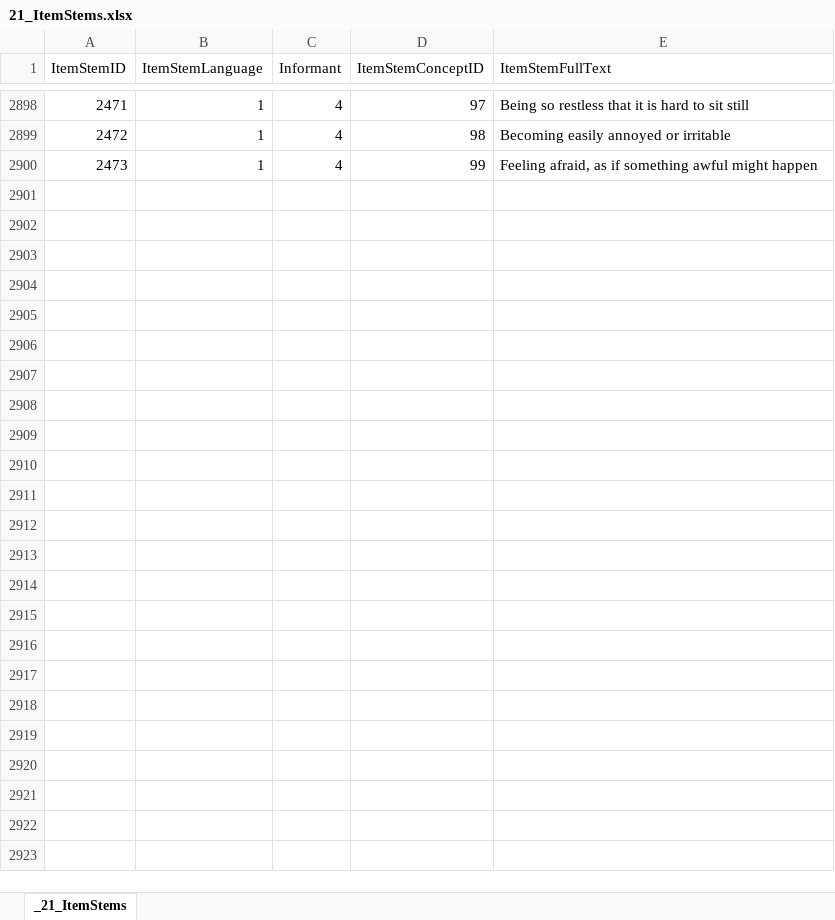
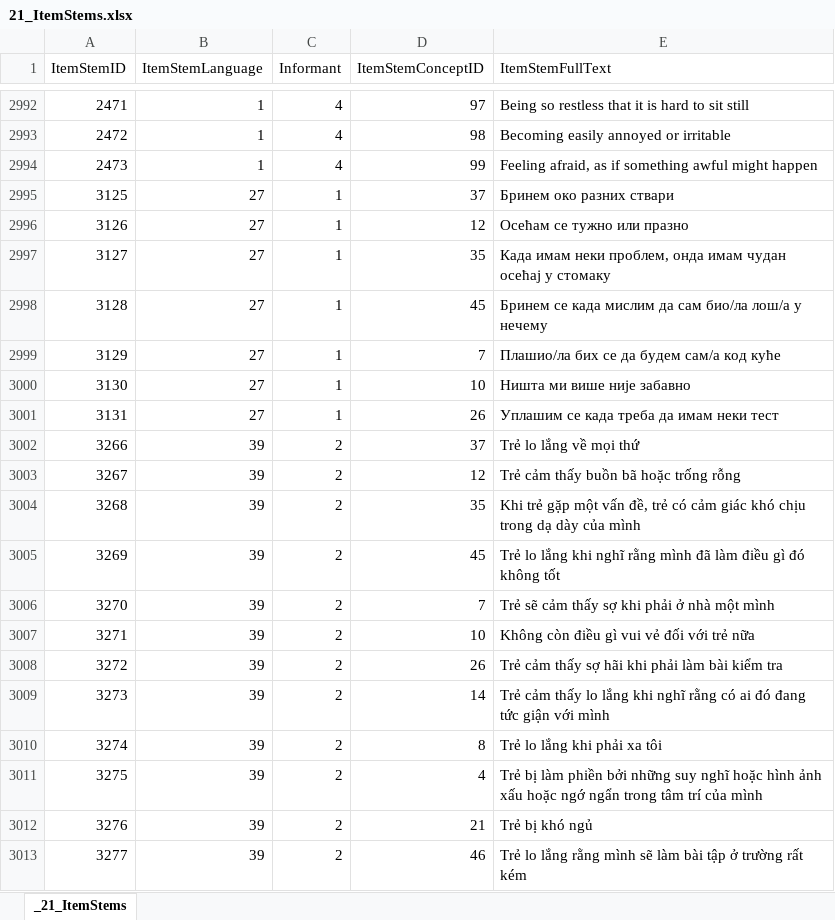
Before and after one commit to tetherless-world/POEM, an Excel workbook: rcads/data/xls/21_ItemStems.xlsx, sheet _21_ItemStems, drawn as a sheet; only a part is shown, gaps mark what is left out; values as stored, in another font and other column widths than the file's, no borders; the diff covers the shown part only; the diff names each change by its address in the sheet, - before the commit and + after, or states it on an @@ line.

Commit message:
updated source data

```diff
--- a/rcads/data/xls/21_ItemStems.xlsx (sheet _21_ItemStems)
+++ b/rcads/data/xls/21_ItemStems.xlsx (sheet _21_ItemStems)
+row 2995: 3125 | 27 | 1 | 37 | Бринем око разних ствари
+row 2996: 3126 | 27 | 1 | 12 | Осећам се тужно или празно
+row 2997: 3127 | 27 | 1 | 35 | Када имам неки проблем, онда имам чудан осећај у стомаку
+row 2998: 3128 | 27 | 1 | 45 | Бринем се када мислим да сам био/ла лош/а у нечему
+row 2999: 3129 | 27 | 1 | 7 | Плашио/ла бих се да будем сам/а код куће
+row 3000: 3130 | 27 | 1 | 10 | Ништа ми више није забавно
+row 3001: 3131 | 27 | 1 | 26 | Уплашим се када треба да имам неки тест
+row 3002: 3266 | 39 | 2 | 37 | Trẻ lo lắng về mọi thứ
+row 3003: 3267 | 39 | 2 | 12 | Trẻ cảm thấy buồn bã hoặc trống rỗng
+row 3004: 3268 | 39 | 2 | 35 | Khi trẻ gặp một vấn đề, trẻ có cảm giác khó chịu trong dạ dày của mình
+row 3005: 3269 | 39 | 2 | 45 | Trẻ lo lắng khi nghĩ rằng mình đã làm điều gì đó không tốt
+row 3006: 3270 | 39 | 2 | 7 | Trẻ sẽ cảm thấy sợ khi phải ở nhà một mình
+row 3007: 3271 | 39 | 2 | 10 | Không còn điều gì vui vẻ đối với trẻ nữa
+row 3008: 3272 | 39 | 2 | 26 | Trẻ cảm thấy sợ hãi khi phải làm bài kiểm tra
+row 3009: 3273 | 39 | 2 | 14 | Trẻ cảm thấy lo lắng khi nghĩ rằng có ai đó đang tức giận với mình
+row 3010: 3274 | 39 | 2 | 8 | Trẻ lo lắng khi phải xa tôi
+row 3011: 3275 | 39 | 2 | 4 | Trẻ bị làm phiền bởi những suy nghĩ hoặc hình ảnh xấu hoặc ngớ ngẩn trong tâm trí của mình
+row 3012: 3276 | 39 | 2 | 21 | Trẻ bị khó ngủ
+row 3013: 3277 | 39 | 2 | 46 | Trẻ lo lắng rằng mình sẽ làm bài tập ở trường rất kém
```
Also changed, not shown: 263 added rows and 56 edited cells elsewhere in this sheet, rcads/data/xls/11_InstrumentComponents.xlsx, rcads/data/xls/20_Items.xlsx, 35 other files.
